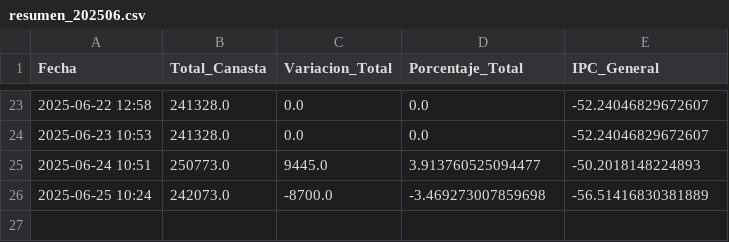
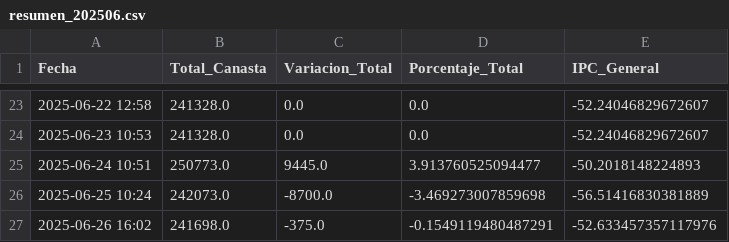
Before and after one commit to JBE10/IPC, a CSV file: resumen_202506.csv, drawn as a sheet; only a part is shown, gaps mark what is left out.

```diff
--- a/resumen_202506.csv
+++ b/resumen_202506.csv
@@ -26 +26,2 @@ Fecha,Total_Canasta,Variacion_Total,Porcentaje_Total,IPC_General
 2025-06-25 10:24,242073.0,-8700.0,-3.469273007859698,-56.51416830381889
+2025-06-26 16:02,241698.0,-375.0,-0.1549119480487291,-52.633457357117976
```
Also changed, not shown: divisiones_202506.csv, productos_202506.csv, 2 other files.
